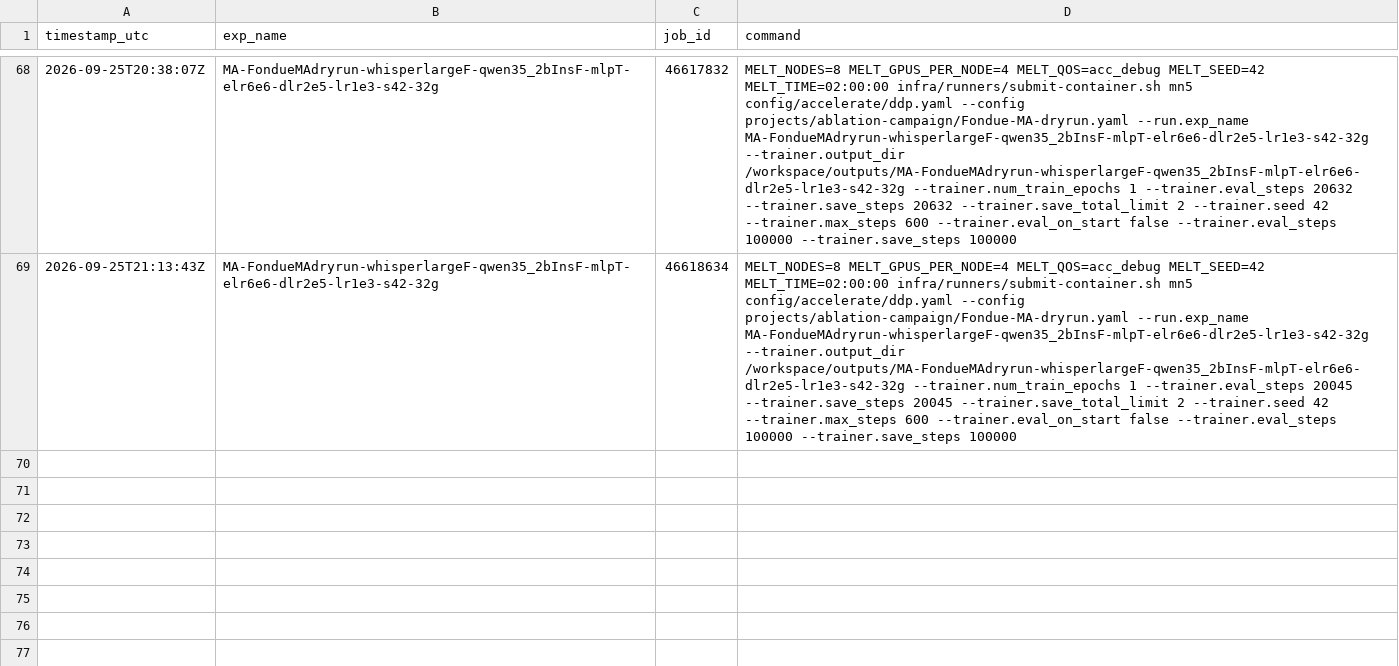
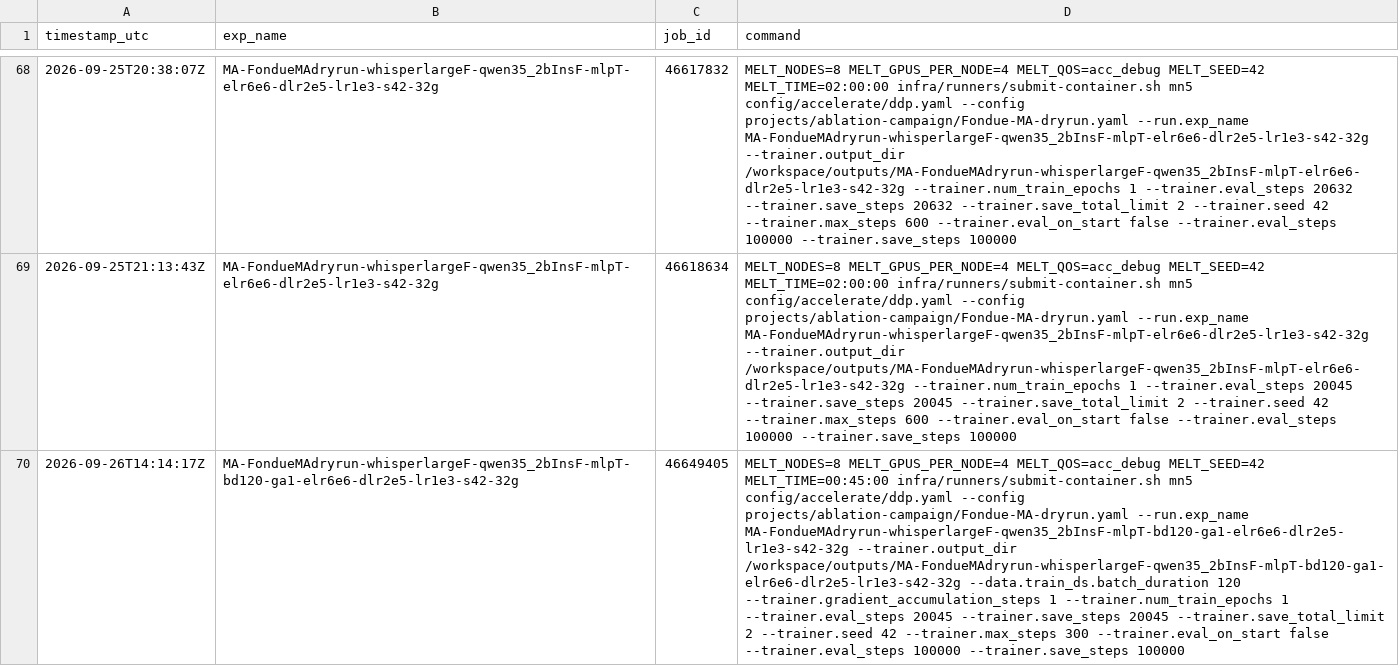
Before and after one commit to MELT-proj/training, a TSV file: projects/ablation-campaign/arms.tsv, drawn as a sheet; only a part is shown, gaps mark what is left out; the diff names each change by its address in the sheet, - before the commit and + after, or states it on an @@ line.

```diff
--- a/projects/ablation-campaign/arms.tsv
+++ b/projects/ablation-campaign/arms.tsv
+row 70: 2026-09-26T14:14:17Z | MA-FondueMAdryrun-whisperlargeF-qwen35_2bInsF-mlpT-bd120-ga1-elr6e6-dlr2e5-lr1e3-s42-32g | 46649405 | MELT_NODES=8 MELT_GPUS_PER_NODE=4 MELT_QOS=acc_debug MELT_SEED=42 MELT_TIME=00:45:00 infra/runners/submit-container.sh mn5 config/accelerate/ddp.yaml --config projects/ablation-campaign/Fondue-MA-dryrun.yaml --run.exp_name MA-FondueMAdryrun-whisperlargeF-qwen35_2bInsF-mlpT-bd120-ga1-elr6e6-dlr2e5-lr1e3-s42-32g --trainer.output_dir /workspace/outputs/MA-FondueMAdryrun-whisperlargeF-qwen35_2bInsF-mlpT-bd120-ga1-elr6e6-dlr2e5-lr1e3-s42-32g --data.train_ds.batch_duration 120 --trainer.gradient_accumulation_steps 1 --trainer.num_train_epochs 1 --trainer.eval_steps 20045 --trainer.save_steps 20045 --trainer.save_total_limit 2 --trainer.seed 42 --trainer.max_steps 300 --trainer.eval_on_start false --trainer.eval_steps 100000 --trainer.save_steps 100000
```
Also changed, not shown: 4 other files.
